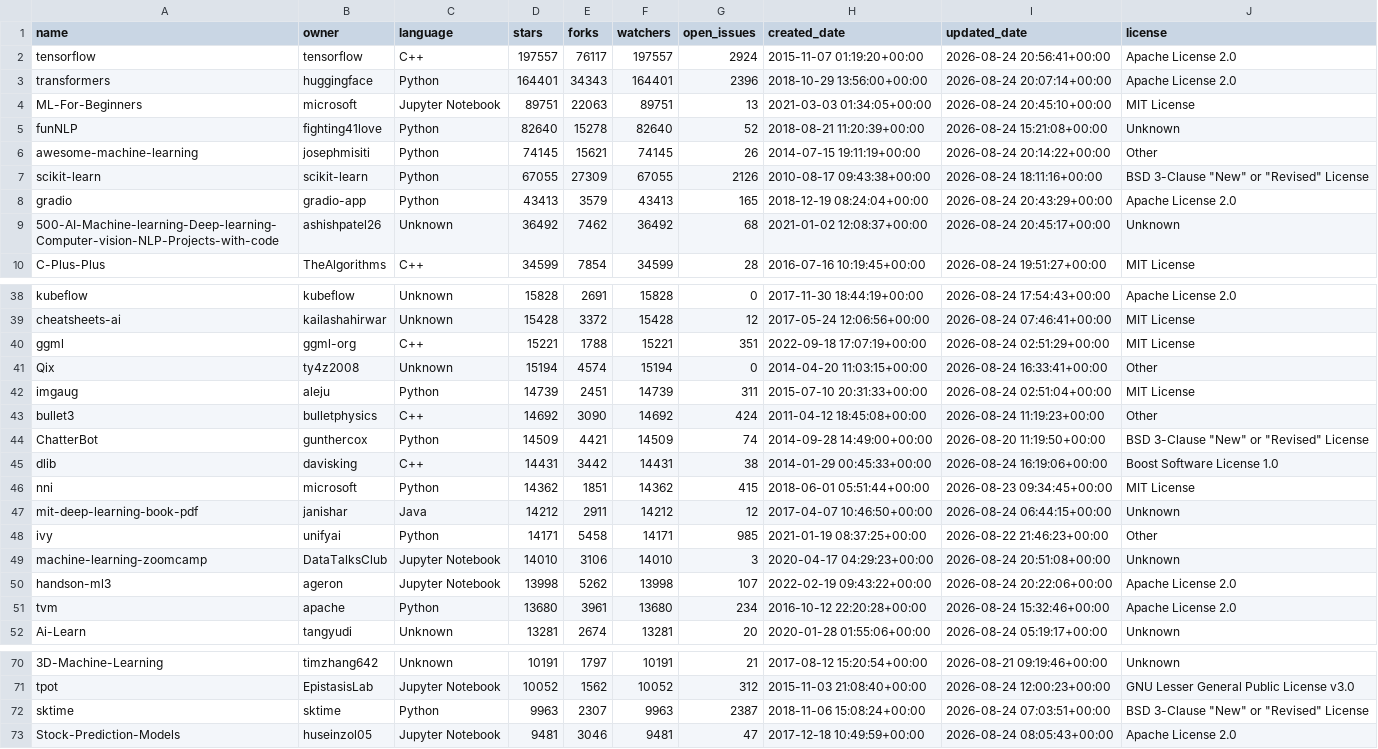
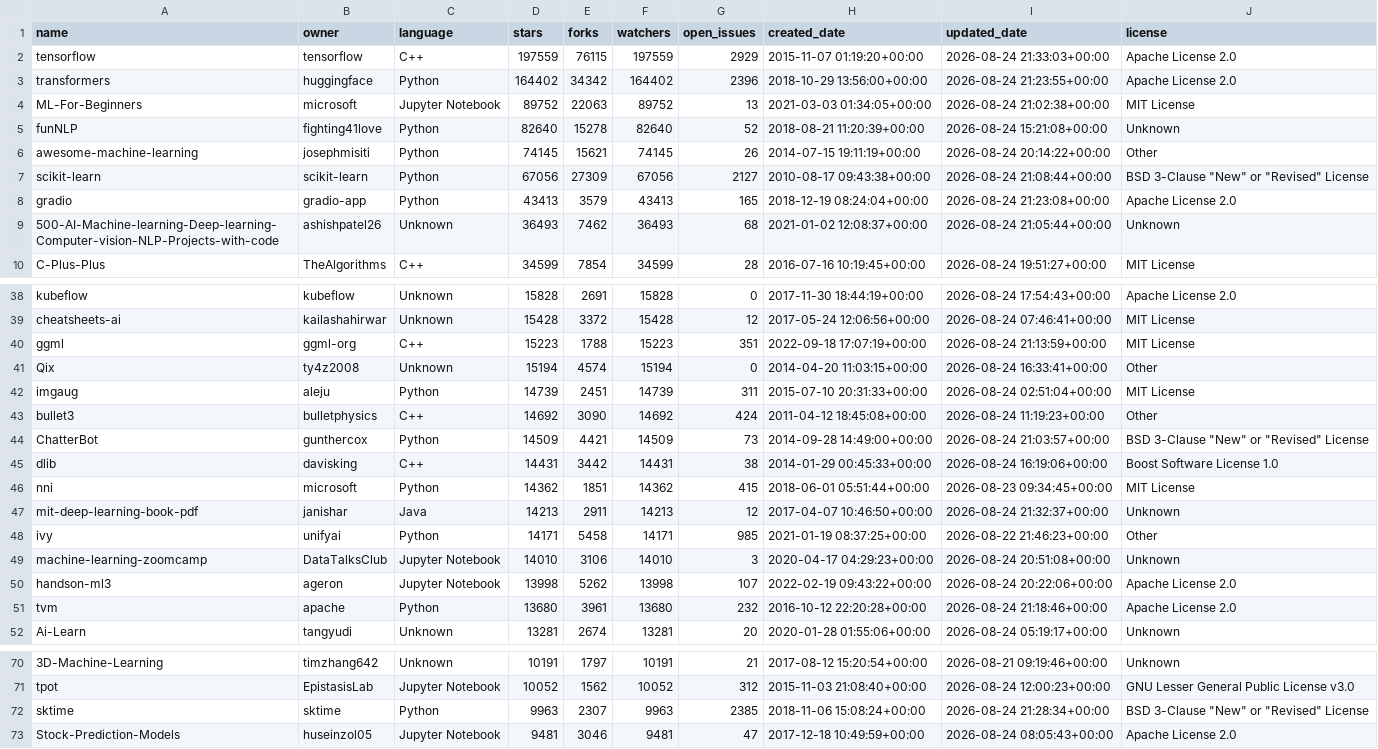
Before and after one commit to Mohamed-Ahmed-2211/github-ml-projects-analysis, a CSV file: github_projects.csv, drawn as a sheet; only a part is shown, gaps mark what is left out; the diff covers the shown part only; the diff names each change by its address in the sheet, - before the commit and + after, or states it on an @@ line.

Commit message:
Initial commit - GitHub projects analysis

```diff
--- a/github_projects.csv
+++ b/github_projects.csv
-D2 (stars): 197557
+D2 (stars): 197559
-E2 (forks): 76117
+E2 (forks): 76115
-F2 (watchers): 197557
+F2 (watchers): 197559
-G2 (open_issues): 2924
+G2 (open_issues): 2929
-I2 (updated_date): 2026-08-24 20:56:41+00:00
+I2 (updated_date): 2026-08-24 21:33:03+00:00
-D3 (stars): 164401
+D3 (stars): 164402
-E3 (forks): 34343
+E3 (forks): 34342
-F3 (watchers): 164401
+F3 (watchers): 164402
-I3 (updated_date): 2026-08-24 20:07:14+00:00
+I3 (updated_date): 2026-08-24 21:23:55+00:00
-D4 (stars): 89751
+D4 (stars): 89752
-F4 (watchers): 89751
+F4 (watchers): 89752
-I4 (updated_date): 2026-08-24 20:45:10+00:00
+I4 (updated_date): 2026-08-24 21:02:38+00:00
-D7 (stars): 67055
+D7 (stars): 67056
-F7 (watchers): 67055
+F7 (watchers): 67056
-G7 (open_issues): 2126
+G7 (open_issues): 2127
-I7 (updated_date): 2026-08-24 18:11:16+00:00
+I7 (updated_date): 2026-08-24 21:08:44+00:00
-I8 (updated_date): 2026-08-24 20:43:29+00:00
+I8 (updated_date): 2026-08-24 21:23:08+00:00
-D9 (stars): 36492
+D9 (stars): 36493
-F9 (watchers): 36492
+F9 (watchers): 36493
-I9 (updated_date): 2026-08-24 20:45:17+00:00
+I9 (updated_date): 2026-08-24 21:05:44+00:00
-D40 (stars): 15221
+D40 (stars): 15223
-F40 (watchers): 15221
+F40 (watchers): 15223
-I40 (updated_date): 2026-08-24 02:51:29+00:00
+I40 (updated_date): 2026-08-24 21:13:59+00:00
-G44 (open_issues): 74
+G44 (open_issues): 73
-I44 (updated_date): 2026-08-20 11:19:50+00:00
+I44 (updated_date): 2026-08-24 21:03:57+00:00
-D47 (stars): 14212
+D47 (stars): 14213
-F47 (watchers): 14212
+F47 (watchers): 14213
-I47 (updated_date): 2026-08-24 06:44:15+00:00
+I47 (updated_date): 2026-08-24 21:32:37+00:00
-G51 (open_issues): 234
+G51 (open_issues): 232
-I51 (updated_date): 2026-08-24 15:32:46+00:00
+I51 (updated_date): 2026-08-24 21:18:46+00:00
-G72 (open_issues): 2387
+G72 (open_issues): 2385
-I72 (updated_date): 2026-08-24 07:03:51+00:00
+I72 (updated_date): 2026-08-24 21:28:34+00:00
```
Also changed, not shown: 4 edited cells elsewhere in this file, 1 other file.
